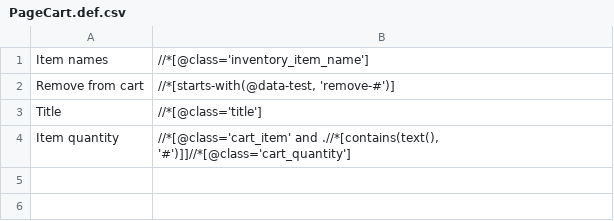
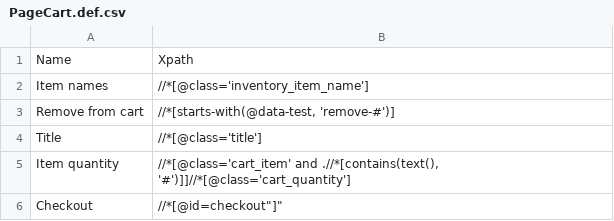
Before and after one commit to Ziryt/Automation_project, a CSV file: src/main/web/Saucedemo/PageCart/PageCart.def.csv, drawn as a sheet; the diff names each change by its address in the sheet, - before the commit and + after, or states it on an @@ line.

```diff
--- a/src/main/web/Saucedemo/PageCart/PageCart.def.csv
+++ b/src/main/web/Saucedemo/PageCart/PageCart.def.csv
+row 1: Name | Xpath
+row 6: Checkout | //*[@id=checkout"]"
```
Also changed, not shown: 14 other files.
